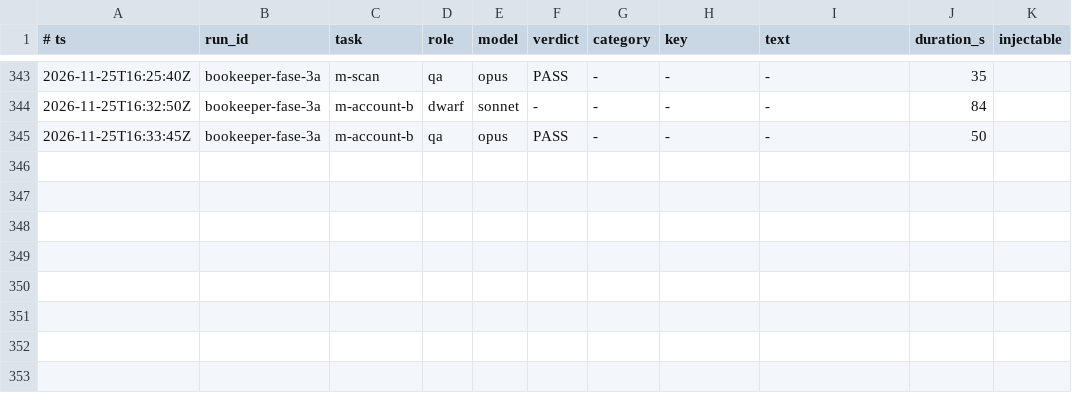
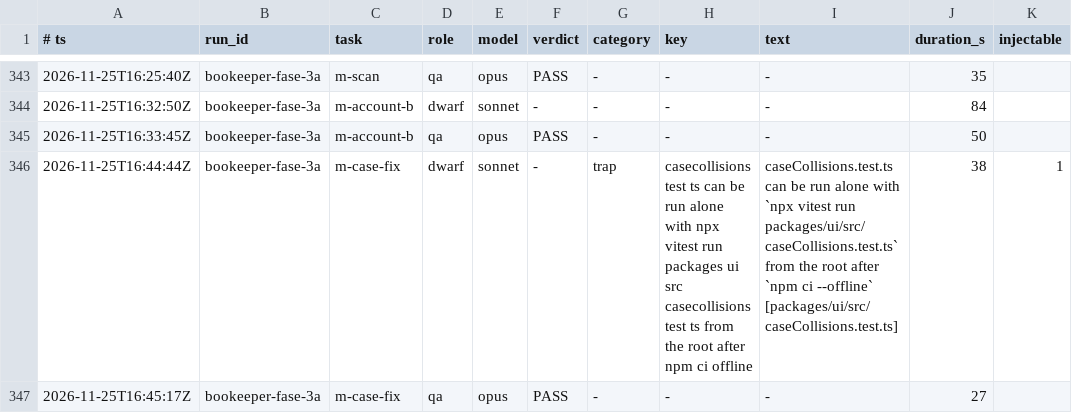
Before and after one commit to Bardugo624/Bookeeper-Neo, a TSV file: .forge/ledger.tsv, drawn as a sheet; only a part is shown, gaps mark what is left out; the diff names each change by its address in the sheet, - before the commit and + after, or states it on an @@ line.

```diff
--- a/.forge/ledger.tsv
+++ b/.forge/ledger.tsv
+row 346: 2026-11-25T16:44:44Z | bookeeper-fase-3a | m-case-fix | dwarf | sonnet | - | trap | casecollisions test ts can be run alone with npx vitest run packages ui src casecollisions test ts from the root after npm ci offline | caseCollisions.test.ts can be run alone with `npx vitest run packages/ui/src/caseCollisions.test.ts` from the root after `npm ci --offline` [packages/ui/src/caseCollisions.test.ts] | 38 | 1
+row 347: 2026-11-25T16:45:17Z | bookeeper-fase-3a | m-case-fix | qa | opus | PASS | - | - | - | 27
```
Also changed, not shown: 1 other file.
